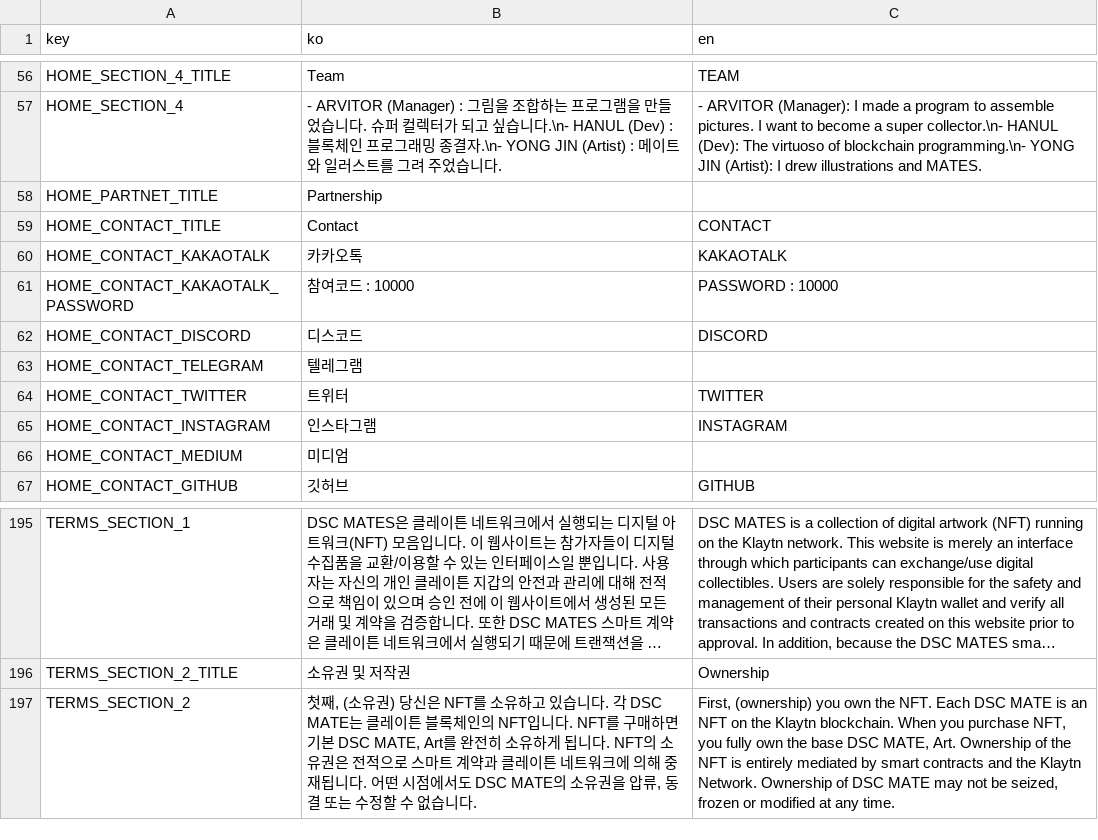
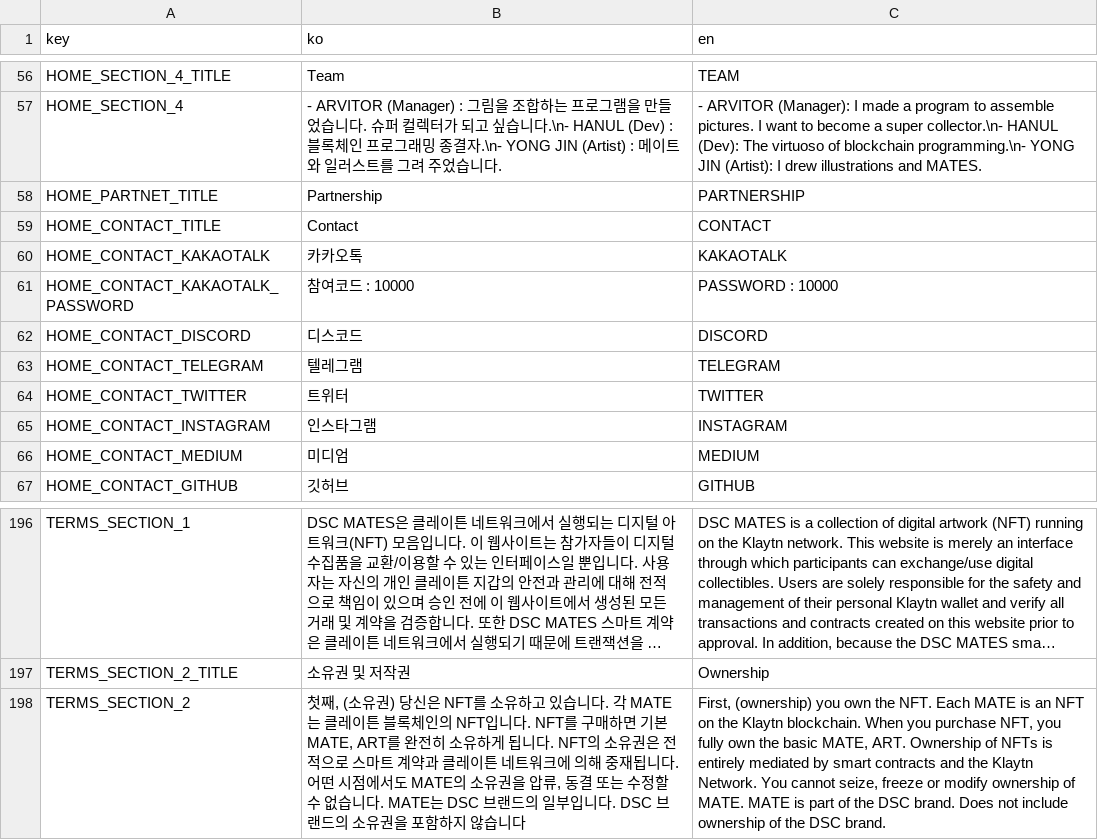
Before and after one commit to dogesoundclub/dsc-app-v2, a CSV file: docs/msg.csv, drawn as a sheet; only a part is shown, gaps mark what is left out; long unchanged cells end in …; addresses are those after the commit; the diff covers the shown part only; the diff names each change by its address in the sheet, - before the commit and + after, or states it on an @@ line.

```diff
--- a/docs/msg.csv
+++ b/docs/msg.csv
-C58 (en): (empty)
+C58 (en): PARTNERSHIP
-C63 (en): (empty)
+C63 (en): TELEGRAM
-C66 (en): (empty)
+C66 (en): MEDIUM
-B198 (ko): …다. 각 DSC MATE는 클레이튼 블록체인의 NFT입니다. NFT를 구매하면 기본 DSC MATE, Art를 완전히 소유하게 됩니다. NFT의 소유권은 전적으로 스마트 계약과 클레이튼 네트워크에 의해 중재됩니다. 어떤 시점에서도 DSC MATE의 소유권을 압류, 동결 또는 수정할 수 없습니다.
+B198 (ko): …다. 각 MATE는 클레이튼 블록체인의 NFT입니다. NFT를 구매하면 기본 MATE, ART를 완전히 소유하게 됩니다. NFT의 소유권은 전적으로 스마트 계약과 클레이튼 네트워크에 의해 중재됩니다. 어떤 시점에서도 MATE의 소유권을 압류, 동결 또는 수정할 수 없습니다. MATE는 DSC 브랜드의 일부입니다. DSC 브랜드의 소유권을 포함하지 않습니다
-C198 (en): …NFT. Each DSC MATE is an NFT on the Klaytn blockchain. When you purchase NFT, you fully own the base DSC MATE, Art. Ownership of the NFT is entirely mediated by smart contracts and the Klaytn Network. Ownership of DSC MATE may not be seized, frozen or modified at any time.
+C198 (en): …NFT. Each MATE is an NFT on the Klaytn blockchain. When you purchase NFT, you fully own the basic MATE, ART. Ownership of NFTs is entirely mediated by smart contracts and the Klaytn Network. You cannot seize, freeze or modify ownership of MATE. MATE is part of the DSC brand. Does not include ownership of the DSC brand.
```
Also changed, not shown: 1 added row and 16 edited cells elsewhere in this file, 14 other files.
